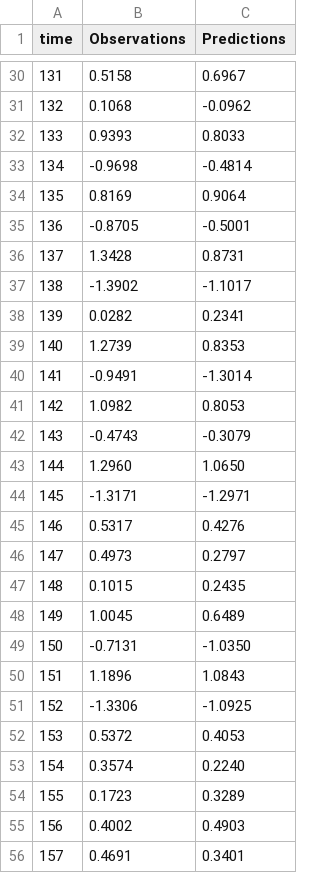
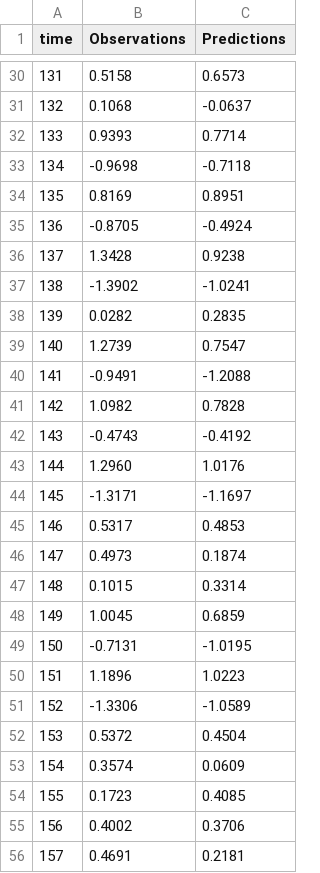
Before and after one commit to SugiharaLab/pyEDM, a CSV file: pyEDM/data/Multiview_pred_valid.csv, drawn as a sheet; only a part is shown, gaps mark what is left out; the diff covers the shown part only.

```diff
--- a/pyEDM/data/Multiview_pred_valid.csv
+++ b/pyEDM/data/Multiview_pred_valid.csv
@@ -30,27 +30,27 @@ time,Observations,Predictions
-131,0.5158,0.6967
-132,0.1068,-0.0962
-133,0.9393,0.8033
-134,-0.9698,-0.4814
-135,0.8169,0.9064
-136,-0.8705,-0.5001
-137,1.3428,0.8731
-138,-1.3902,-1.1017
-139,0.0282,0.2341
-140,1.2739,0.8353
-141,-0.9491,-1.3014
-142,1.0982,0.8053
-143,-0.4743,-0.3079
-144,1.2960,1.0650
-145,-1.3171,-1.2971
-146,0.5317,0.4276
-147,0.4973,0.2797
-148,0.1015,0.2435
-149,1.0045,0.6489
-150,-0.7131,-1.0350
-151,1.1896,1.0843
-152,-1.3306,-1.0925
-153,0.5372,0.4053
-154,0.3574,0.2240
-155,0.1723,0.3289
-156,0.4002,0.4903
-157,0.4691,0.3401
+131,0.5158,0.6573
+132,0.1068,-0.0637
+133,0.9393,0.7714
+134,-0.9698,-0.7118
+135,0.8169,0.8951
+136,-0.8705,-0.4924
+137,1.3428,0.9238
+138,-1.3902,-1.0241
+139,0.0282,0.2835
+140,1.2739,0.7547
+141,-0.9491,-1.2088
+142,1.0982,0.7828
+143,-0.4743,-0.4192
+144,1.2960,1.0176
+145,-1.3171,-1.1697
+146,0.5317,0.4853
+147,0.4973,0.1874
+148,0.1015,0.3314
+149,1.0045,0.6859
+150,-0.7131,-1.0195
+151,1.1896,1.0223
+152,-1.3306,-1.0589
+153,0.5372,0.4504
+154,0.3574,0.0609
+155,0.1723,0.4085
+156,0.4002,0.3706
+157,0.4691,0.2181
```
Also changed, not shown: 71 edited cells elsewhere in this file, pyEDM/data/Multiview_combos_valid.csv, 7 other files.
